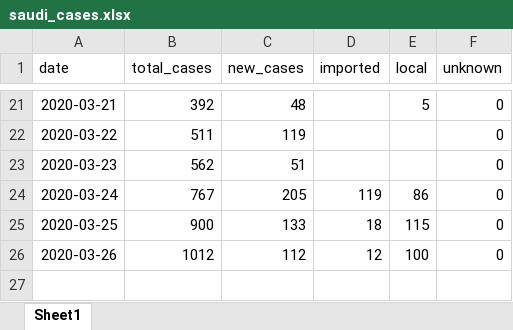
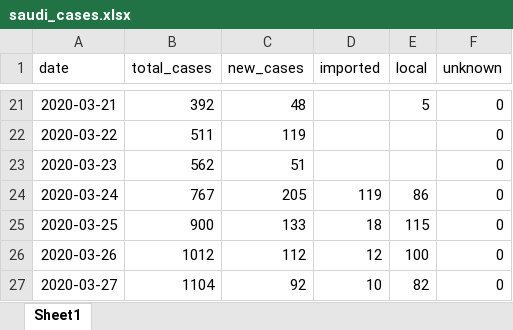
Before and after one commit to MohammedAlawami/corona-data-challenge, an Excel workbook: data/saudi_cases.xlsx, sheet Sheet1, drawn as a sheet; only a part is shown, gaps mark what is left out; values as stored, in another font and other column widths than the file's, no borders; the diff names each change by its address in the sheet, - before the commit and + after, or states it on an @@ line.

```diff
--- a/data/saudi_cases.xlsx (sheet Sheet1)
+++ b/data/saudi_cases.xlsx (sheet Sheet1)
+row 27: 2020-03-27 | 1104 | 92 | 10 | 82 | 0
```
Also changed, not shown: data/corona_cases_ksa.xlsx, 5 other files.
